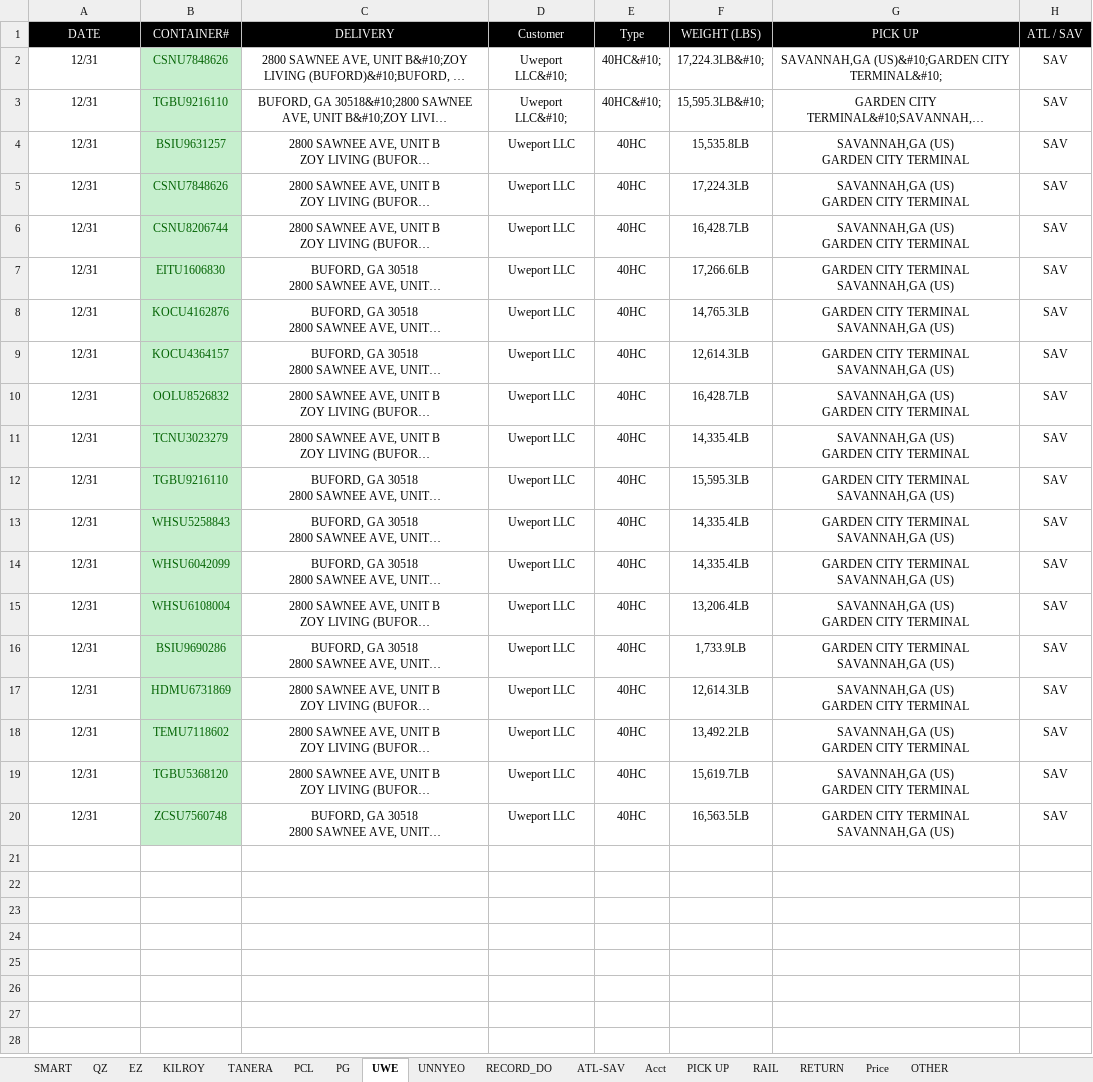
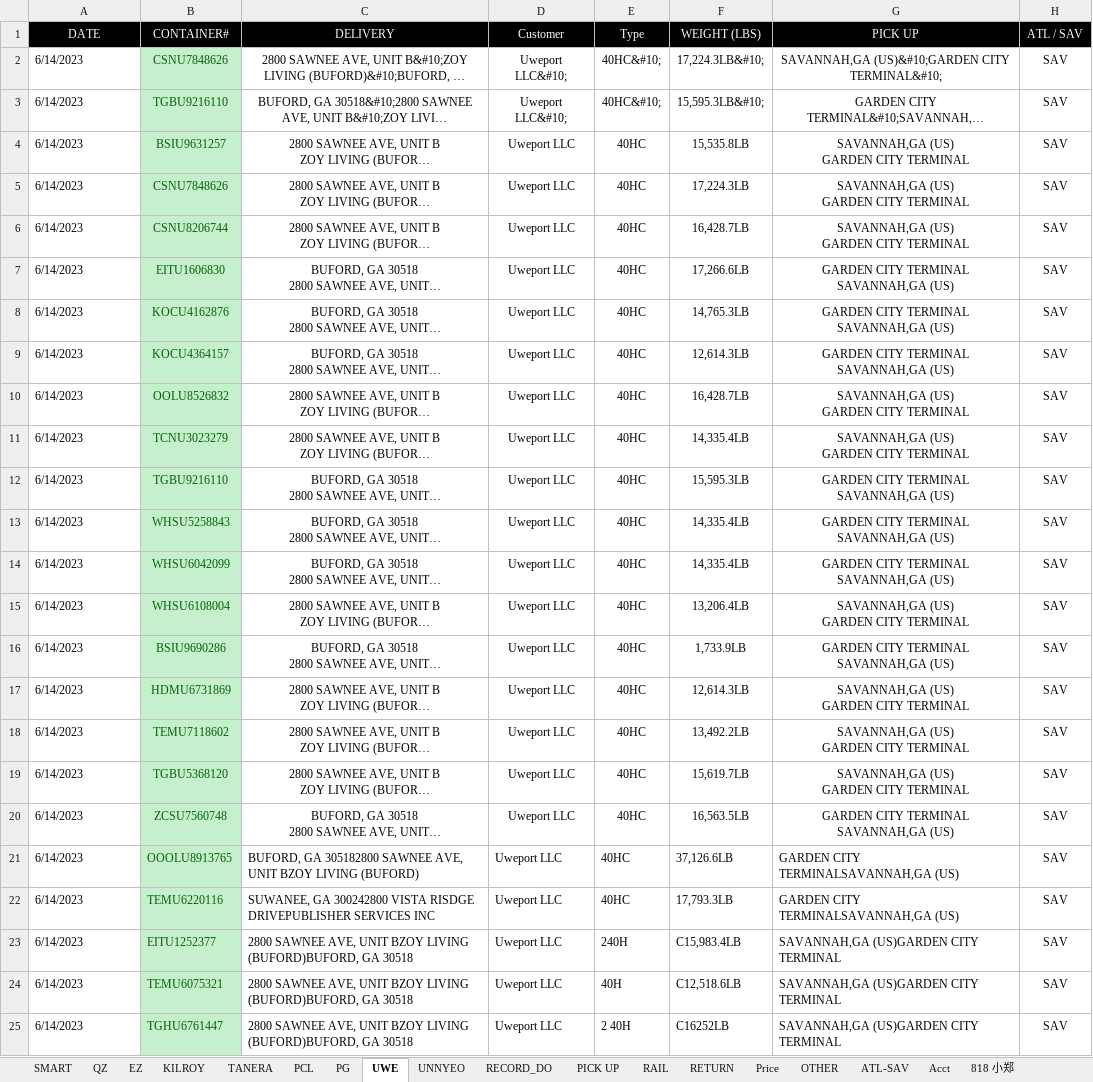
Before and after one commit to sampeng0876/Team-Collaboration, an Excel workbook: do - Copy.xlsx, sheet UWE, drawn as a sheet; long unchanged cells end in …; values as stored, in another font and other column widths than the file's, no borders; the diff names each change by its address in the sheet, - before the commit and + after, or states it on an @@ line.

```diff
--- a/do - Copy.xlsx (sheet UWE)
+++ b/do - Copy.xlsx (sheet UWE)
+sheet tab: 818 小郑
@@ sheet tab order changed: SMART | QZ | EZ | KILROY | TANERA | PCL | PG | UWE | UNNYEO | RECORD_DO | PICK UP | RAIL | RETURN | Price | OTHER | ATL-SAV | Acct | 818 小郑 @@
-A2:A20 (DATE): 12/31
+A2:A20 (DATE): 6/14/2023
-A2:A20 alignment: center
+A2:A20 alignment: left
+row 21: 6/14/2023 | OOOLU8913765 | BUFORD, GA 305182800 SAWNEE AVE, UNIT BZOY LIVING (BUFORD) | Uweport LLC | 40HC | 37,126.6LB | GARDEN CITY TERMINALSAVANNAH,GA (US) | SAV
+row 22: 6/14/2023 | TEMU6220116 | SUWANEE, GA 300242800 VISTA RISDGE DRIVEPUBLISHER SERVICES INC | Uweport LLC | 40HC | 17,793.3LB | GARDEN CITY TERMINALSAVANNAH,GA (US) | SAV
+row 23: 6/14/2023 | EITU1252377 | 2800 SAWNEE AVE, UNIT BZOY LIVING (BUFORD)BUFORD, GA 30518 | Uweport LLC | 240H | C15,983.4LB | SAVANNAH,GA (US)GARDEN CITY TERMINAL | SAV
+row 24: 6/14/2023 | TEMU6075321 | 2800 SAWNEE AVE, UNIT BZOY LIVING (BUFORD)BUFORD, GA 30518 | Uweport LLC | 40H | C12,518.6LB | SAVANNAH,GA (US)GARDEN CITY TERMINAL | SAV
+row 25: 6/14/2023 | TGHU6761447 | 2800 SAWNEE AVE, UNIT BZOY LIVING (BUFORD)BUFORD, GA 30518 | Uweport LLC | 2 40H | C16252LB | SAVANNAH,GA (US)GARDEN CITY TERMINAL | SAV
```
Also changed, not shown: sheet PICK UP, sheet RECORD_DO, sheet SMART, sheet QZ, sheet KILROY, sheet PCL, do.xlsx.
